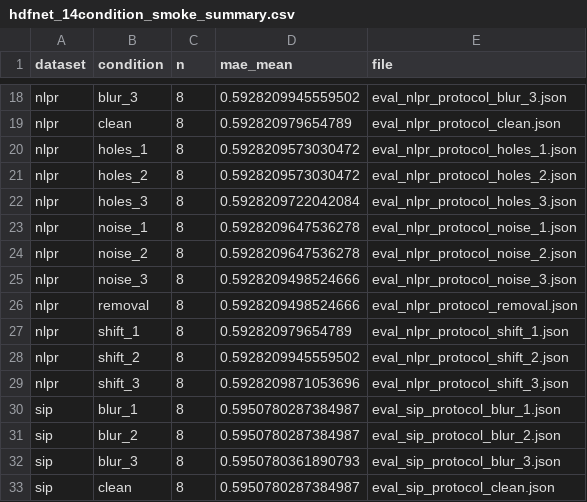
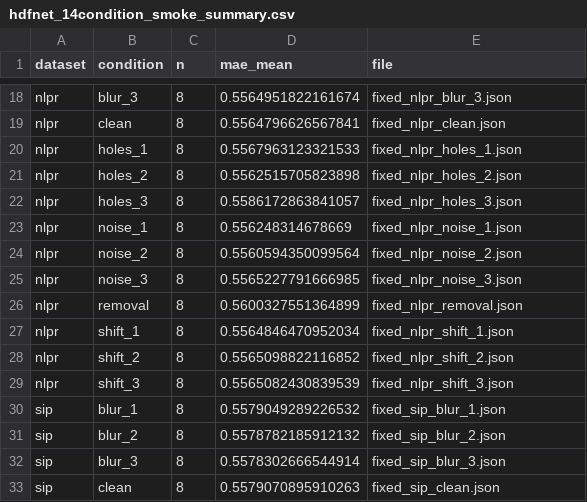
Before and after one commit to wunan-snsy/A-Three-Seed-Study-with-an-Audited-Regional-Router, a CSV file: results/external_baselines/hdfnet_14condition_smoke_summary.csv, drawn as a sheet; only a part is shown, gaps mark what is left out; the diff covers the shown part only; the diff names each change by its address in the sheet, - before the commit and + after, or states it on an @@ line.

```diff
--- a/results/external_baselines/hdfnet_14condition_smoke_summary.csv
+++ b/results/external_baselines/hdfnet_14condition_smoke_summary.csv
-D18 (mae_mean): 0.5928209945559502
+D18 (mae_mean): 0.5564951822161674
-E18 (file): eval_nlpr_protocol_blur_3.json
+E18 (file): fixed_nlpr_blur_3.json
-D19 (mae_mean): 0.592820979654789
+D19 (mae_mean): 0.5564796626567841
-E19 (file): eval_nlpr_protocol_clean.json
+E19 (file): fixed_nlpr_clean.json
-D20 (mae_mean): 0.5928209573030472
+D20 (mae_mean): 0.5567963123321533
-E20 (file): eval_nlpr_protocol_holes_1.json
+E20 (file): fixed_nlpr_holes_1.json
-D21 (mae_mean): 0.5928209573030472
+D21 (mae_mean): 0.5562515705823898
-E21 (file): eval_nlpr_protocol_holes_2.json
+E21 (file): fixed_nlpr_holes_2.json
-D22 (mae_mean): 0.5928209722042084
+D22 (mae_mean): 0.5586172863841057
-E22 (file): eval_nlpr_protocol_holes_3.json
+E22 (file): fixed_nlpr_holes_3.json
-D23 (mae_mean): 0.5928209647536278
+D23 (mae_mean): 0.556248314678669
-E23 (file): eval_nlpr_protocol_noise_1.json
+E23 (file): fixed_nlpr_noise_1.json
-D24 (mae_mean): 0.5928209647536278
+D24 (mae_mean): 0.5560594350099564
-E24 (file): eval_nlpr_protocol_noise_2.json
+E24 (file): fixed_nlpr_noise_2.json
-D25 (mae_mean): 0.5928209498524666
+D25 (mae_mean): 0.5565227791666985
-E25 (file): eval_nlpr_protocol_noise_3.json
+E25 (file): fixed_nlpr_noise_3.json
-D26 (mae_mean): 0.5928209498524666
+D26 (mae_mean): 0.5600327551364899
-E26 (file): eval_nlpr_protocol_removal.json
+E26 (file): fixed_nlpr_removal.json
-D27 (mae_mean): 0.592820979654789
+D27 (mae_mean): 0.5564846470952034
-E27 (file): eval_nlpr_protocol_shift_1.json
+E27 (file): fixed_nlpr_shift_1.json
-D28 (mae_mean): 0.5928209945559502
+D28 (mae_mean): 0.5565098822116852
-E28 (file): eval_nlpr_protocol_shift_2.json
+E28 (file): fixed_nlpr_shift_2.json
-D29 (mae_mean): 0.5928209871053696
+D29 (mae_mean): 0.5565082430839539
-E29 (file): eval_nlpr_protocol_shift_3.json
+E29 (file): fixed_nlpr_shift_3.json
-D30 (mae_mean): 0.5950780287384987
+D30 (mae_mean): 0.5579049289226532
-E30 (file): eval_sip_protocol_blur_1.json
+E30 (file): fixed_sip_blur_1.json
-D31 (mae_mean): 0.5950780287384987
+D31 (mae_mean): 0.5578782185912132
-E31 (file): eval_sip_protocol_blur_2.json
+E31 (file): fixed_sip_blur_2.json
-D32 (mae_mean): 0.5950780361890793
+D32 (mae_mean): 0.5578302666544914
-E32 (file): eval_sip_protocol_blur_3.json
+E32 (file): fixed_sip_blur_3.json
-D33 (mae_mean): 0.5950780287384987
+D33 (mae_mean): 0.5579070895910263
-E33 (file): eval_sip_protocol_clean.json
+E33 (file): fixed_sip_clean.json
```
Also changed, not shown: 52 edited cells elsewhere in this file.
